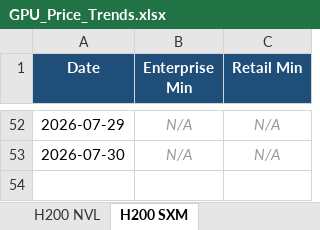
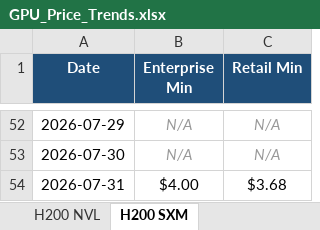
Before and after one commit to ethan2geng/Daily-GPU, an Excel workbook: output/GPU_Price_Trends.xlsx, sheet H200 SXM, drawn as a sheet; only a part is shown, gaps mark what is left out; values as stored, in another font and other column widths than the file's, no borders; charts and pictures not drawn; the diff names each change by its address in the sheet, - before the commit and + after, or states it on an @@ line.

```diff
--- a/output/GPU_Price_Trends.xlsx (sheet H200 SXM)
+++ b/output/GPU_Price_Trends.xlsx (sheet H200 SXM)
+row 54: 2026-07-31 | $4.00 | $3.68
```
Also changed, not shown: sheet H100 SXM5, sheet L40S, sheet H200 NVL, sheet H100 NVL, sheet B200 SXM, sheet GH200 Grace Hopper, 5 more sheets, charts or pictures, 9 other files.
